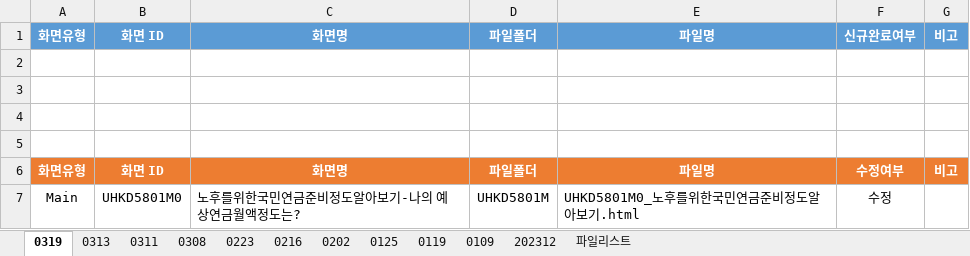
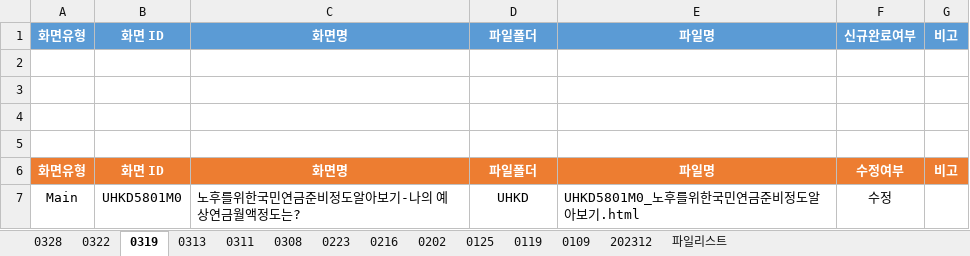
Before and after one commit to filmtree/csa_exportProg, an Excel workbook: WorkList.xlsx, sheet 0319, drawn as a sheet; values as stored, in another font and other column widths than the file's, no borders; the diff names each change by its address in the sheet, - before the commit and + after, or states it on an @@ line.

```diff
--- a/WorkList.xlsx (sheet 0319)
+++ b/WorkList.xlsx (sheet 0319)
+sheet tab: 0328
+sheet tab: 0322
-D7: UHKD5801M
+D7: UHKD
```
Also changed, not shown: sheet 파일리스트, charts or pictures, 2 other files.
